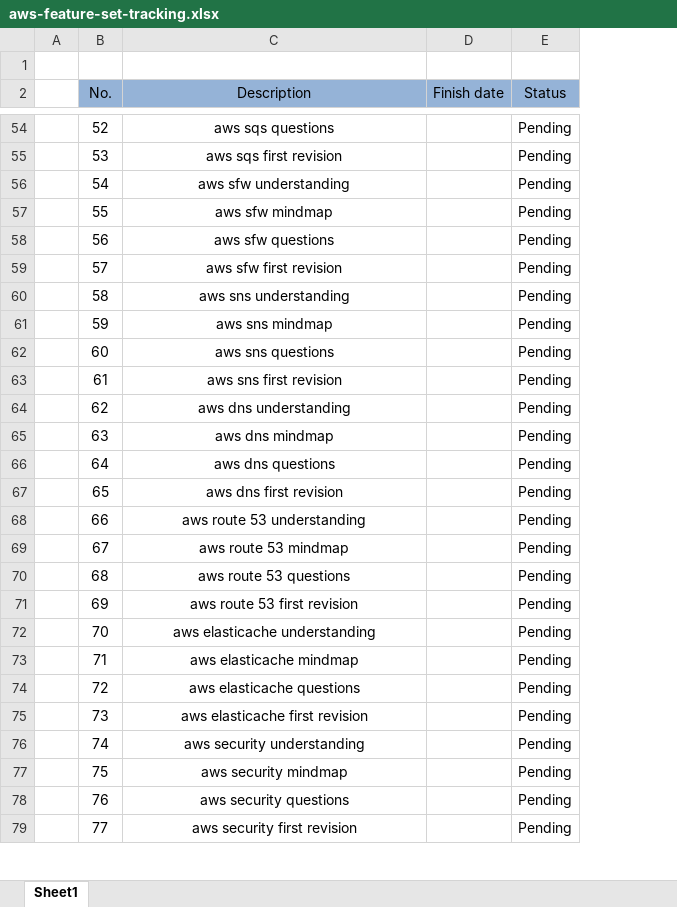
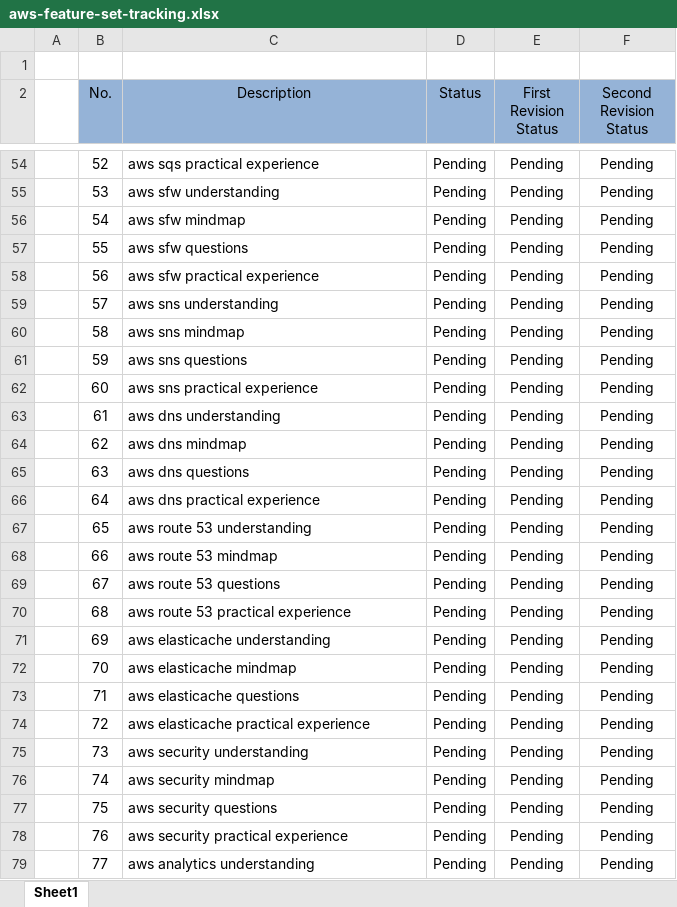
Before and after one commit to inbravo/aws-feature-set, an Excel workbook: tracking/aws-feature-set-tracking.xlsx, sheet Sheet1, drawn as a sheet; only a part is shown, gaps mark what is left out; values as stored, in another font and other column widths than the file's, no borders; removed rows and columns are numbered as before the commit, all else as after; the diff covers the shown part only; the diff names each change by its address in the sheet, - before the commit and + after, or states it on an @@ line.

```diff
--- a/tracking/aws-feature-set-tracking.xlsx (sheet Sheet1)
+++ b/tracking/aws-feature-set-tracking.xlsx (sheet Sheet1)
-column D (Finish date), empty
+column E (First Revision Status), rows 54-79: all Pending
+column F (Second Revision Status), rows 54-79: all Pending
-C54:C79 alignment: center
+C54:C79 alignment: left
-C54 (Description): aws sqs questions
+C54 (Description): aws sqs practical experience
-C55 (Description): aws sqs first revision
+C55 (Description): aws sfw understanding
-C56 (Description): aws sfw understanding
+C56 (Description): aws sfw mindmap
-C57 (Description): aws sfw mindmap
+C57 (Description): aws sfw questions
-C58 (Description): aws sfw questions
+C58 (Description): aws sfw practical experience
-C59 (Description): aws sfw first revision
+C59 (Description): aws sns understanding
-C60 (Description): aws sns understanding
+C60 (Description): aws sns mindmap
-C61 (Description): aws sns mindmap
+C61 (Description): aws sns questions
-C62 (Description): aws sns questions
+C62 (Description): aws sns practical experience
-C63 (Description): aws sns first revision
+C63 (Description): aws dns understanding
-C64 (Description): aws dns understanding
+C64 (Description): aws dns mindmap
-C65 (Description): aws dns mindmap
+C65 (Description): aws dns questions
-C66 (Description): aws dns questions
+C66 (Description): aws dns practical experience
-C67 (Description): aws dns first revision
+C67 (Description): aws route 53 understanding
-C68 (Description): aws route 53 understanding
+C68 (Description): aws route 53 mindmap
-C69 (Description): aws route 53 mindmap
+C69 (Description): aws route 53 questions
-C70 (Description): aws route 53 questions
+C70 (Description): aws route 53 practical experience
-C71 (Description): aws route 53 first revision
+C71 (Description): aws elasticache understanding
-C72 (Description): aws elasticache understanding
+C72 (Description): aws elasticache mindmap
-C73 (Description): aws elasticache mindmap
+C73 (Description): aws elasticache questions
-C74 (Description): aws elasticache questions
+C74 (Description): aws elasticache practical experience
-C75 (Description): aws elasticache first revision
+C75 (Description): aws security understanding
-C76 (Description): aws security understanding
+C76 (Description): aws security mindmap
-C77 (Description): aws security mindmap
+C77 (Description): aws security questions
-C78 (Description): aws security questions
+C78 (Description): aws security practical experience
-C79 (Description): aws security first revision
+C79 (Description): aws analytics understanding
```
Also changed, not shown: 11 added rows, 88 edited cells and cell formats elsewhere in this sheet.
